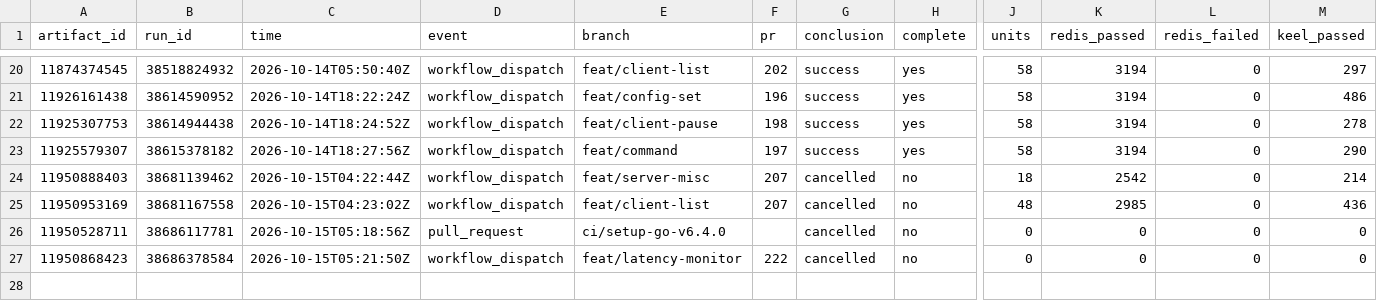
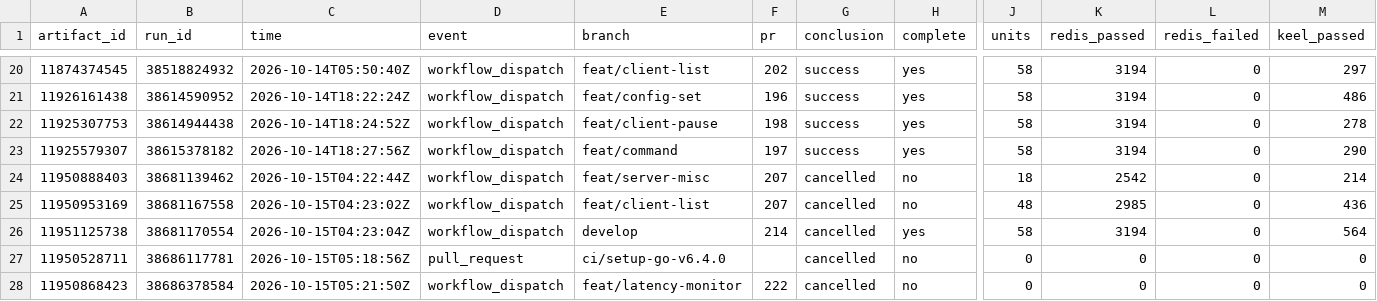
Before and after one commit to brandopakel/keel, a CSV file: census/redis-tests.csv, drawn as a sheet; only a part is shown, gaps mark what is left out; rows hold the shown columns only; the diff names each change by its address in the sheet, - before the commit and + after, or states it on an @@ line.

```diff
--- a/census/redis-tests.csv
+++ b/census/redis-tests.csv
+row 26: 11951125738 | 38681170554 | 2026-10-15T04:23:04Z | workflow_dispatch | develop | 214 | cancelled | yes | 58 | 3194 | 0 | 564
```
Also changed, not shown: census/redis-tests-units.csv, 1 other file.
